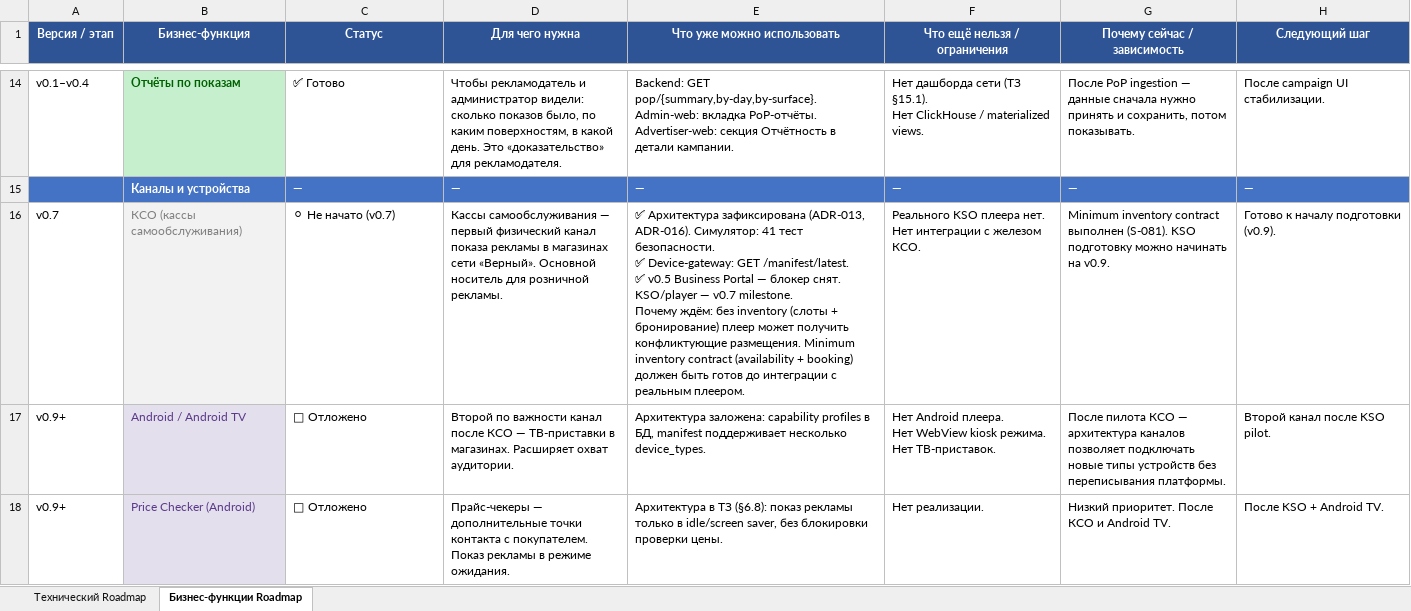
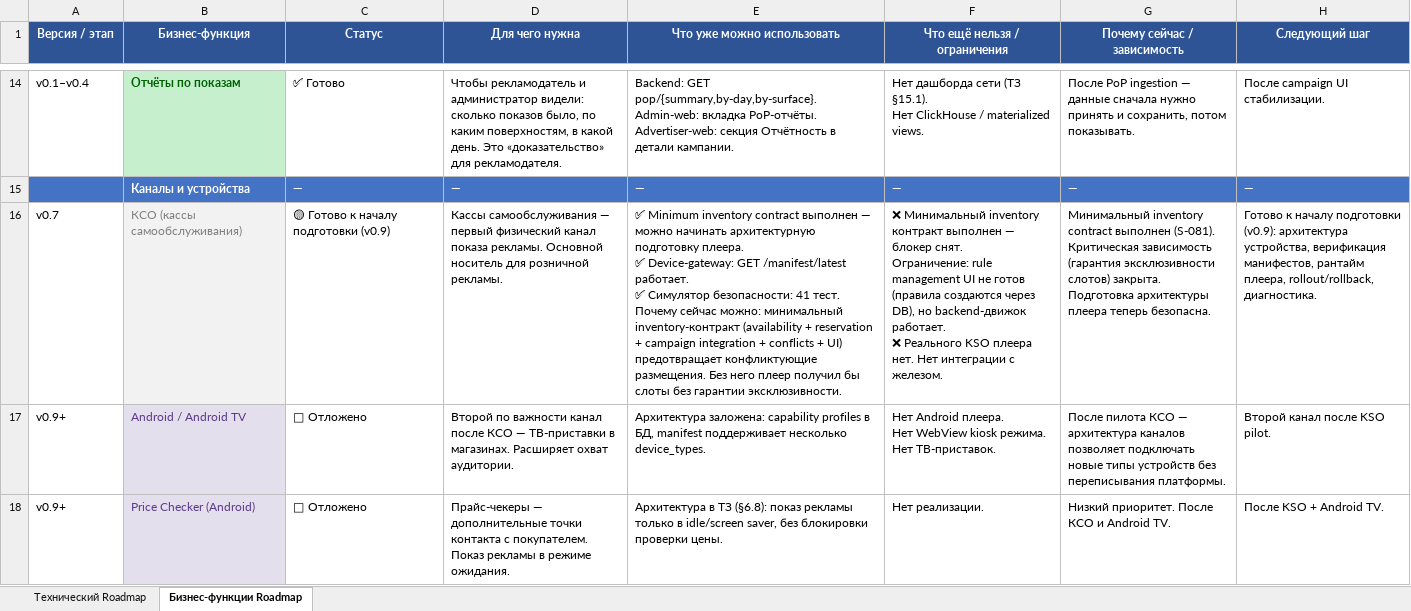
Before and after one commit to santanas-dev/retail-media-platform-enterprise, an Excel workbook: docs/product/roadmap-s020-2026-07-10.xlsx, sheet Бизнес-функции Roadmap, drawn as a sheet; only a part is shown, gaps mark what is left out; values as stored, in another font and other column widths than the file's, no borders; ↵ is a line break in a cell; the diff names each change by its address in the sheet, - before the commit and + after, or states it on an @@ line.

Commit message:
docs: review v0.7 inventory foundation readiness

```diff
--- a/docs/product/roadmap-s020-2026-07-10.xlsx (sheet Бизнес-функции Roadmap)
+++ b/docs/product/roadmap-s020-2026-07-10.xlsx (sheet Бизнес-функции Roadmap)
-C16 (Статус): ⚪ Не начато (v0.7)
+C16 (Статус): 🟡 Готово к началу подготовки (v0.9)
-D16 (Для чего нужна): …канал показа рекламы в магазинах сети «Верный». Основной носитель…
+D16 (Для чего нужна): …канал показа рекламы. Основной носитель…
-E16 (Что уже можно использовать): ✅ Архитектура зафиксирована (ADR-013, ADR-016). Симулятор: 41 тест безопасности. ↵ ✅ Device-gateway: GET /manifest/latest. ↵ ✅ v0.5 Business Portal — блокер снят. KSO/player — v0.7 milestone. ↵ Почему ждём: без inventory (слоты + бронирование) плеер может получить конфликтующие размещения. Minimum inventory contract (availability + booking) должен быть готов до интеграции с реальным плеером.
+E16 (Что уже можно использовать): ✅ Minimum inventory contract выполнен — можно начинать архитектурную подготовку плеера. ↵ ✅ Device-gateway: GET /manifest/latest работает. ↵ ✅ Симулятор безопасности: 41 тест. ↵ Почему сейчас можно: минимальный inventory-контракт (availability + reservation + campaign integration + conflicts + UI) предотвращает конфликтующие размещения. Без него плеер получил бы слоты без гарантии эксклюзивности.
-F16 (Что ещё нельзя / ограничения): Реального KSO плеера нет. Нет интеграции с железом КСО.
+F16 (Что ещё нельзя / ограничения): ❌ Минимальный inventory контракт выполнен — блокер снят. ↵ Ограничение: rule management UI не готов (правила создаются через DB), но backend-движок работает. ↵ ❌ Реального KSO плеера нет. Нет интеграции с железом.
-G16 (Почему сейчас / зависимость): Minimum inventory contract выполнен (S-081). KSO подготовку можно начинать на v0.9.
+G16 (Почему сейчас / зависимость): Минимальный inventory contract выполнен (S-081). Критическая зависимость (гарантия эксклюзивности слотов) закрыта. Подготовка архитектуры плеера теперь безопасна.
-H16 (Следующий шаг): …началу подготовки (v0.9).
+H16 (Следующий шаг): …началу подготовки (v0.9): архитектура устройства, верификация манифестов, рантайм плеера, rollout/rollback, диагностика.
```
Also changed, not shown: sheet Технический Roadmap, 3 other files.
